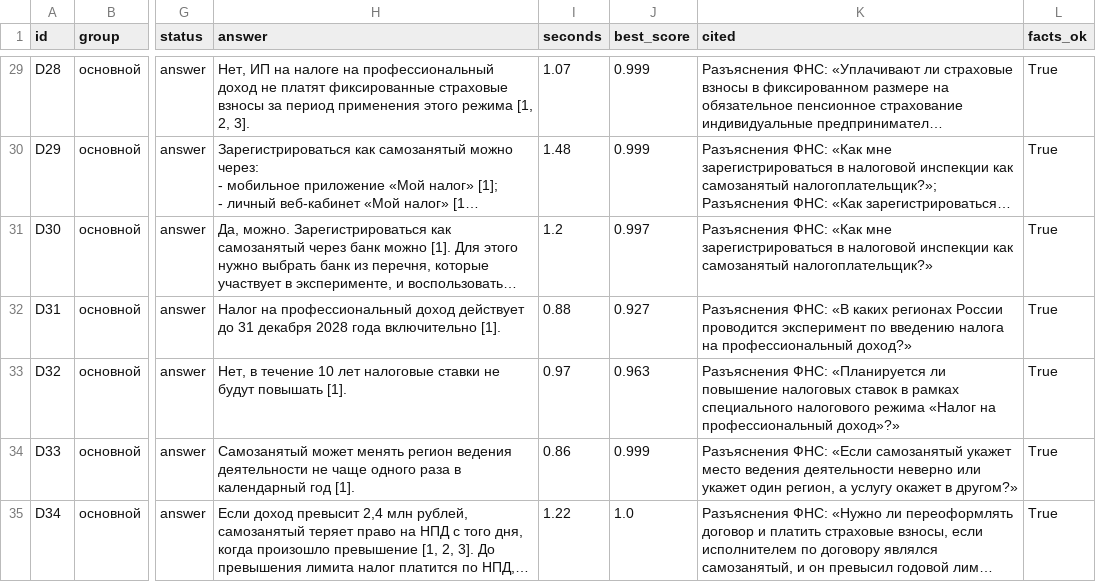
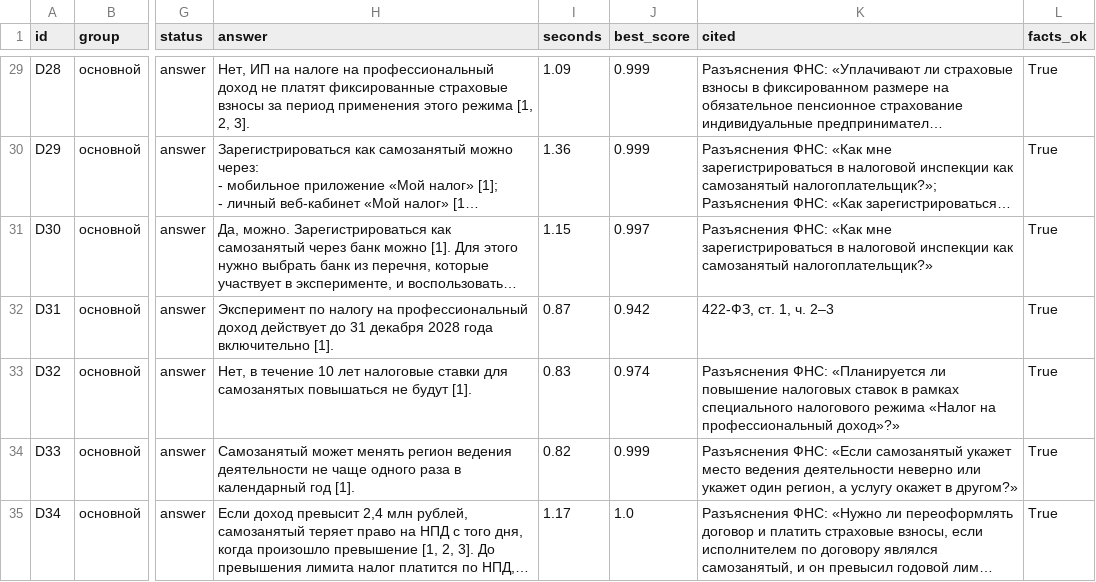
Before and after one commit to imaO0O/vtb, a CSV file: eval/results/latest.csv, drawn as a sheet; only a part is shown, gaps mark what is left out; long unchanged cells end in …; the diff covers the shown part only; the diff names each change by its address in the sheet, - before the commit and + after, or states it on an @@ line.

```diff
--- a/eval/results/latest.csv
+++ b/eval/results/latest.csv
-I29 (seconds): 1.07
+I29 (seconds): 1.09
-I30 (seconds): 1.48
+I30 (seconds): 1.36
-I31 (seconds): 1.2
+I31 (seconds): 1.15
-H32 (answer): Налог на профессиональный…
+H32 (answer): Эксперимент по налогу на профессиональный…
-I32 (seconds): 0.88
+I32 (seconds): 0.87
-J32 (best_score): 0.927
+J32 (best_score): 0.942
-K32 (cited): Разъяснения ФНС: «В каких регионах России проводится эксперимент по введению налога на профессиональный доход?»
+K32 (cited): 422-ФЗ, ст. 1, ч. 2–3
-H33 (answer): …налоговые ставки не будут повышать [1].
+H33 (answer): …налоговые ставки для самозанятых повышаться не будут [1].
-I33 (seconds): 0.97
+I33 (seconds): 0.83
-J33 (best_score): 0.963
+J33 (best_score): 0.974
-I34 (seconds): 0.86
+I34 (seconds): 0.82
-I35 (seconds): 1.22
+I35 (seconds): 1.17
```
Also changed, not shown: 88 edited cells elsewhere in this file, 9 other files.
